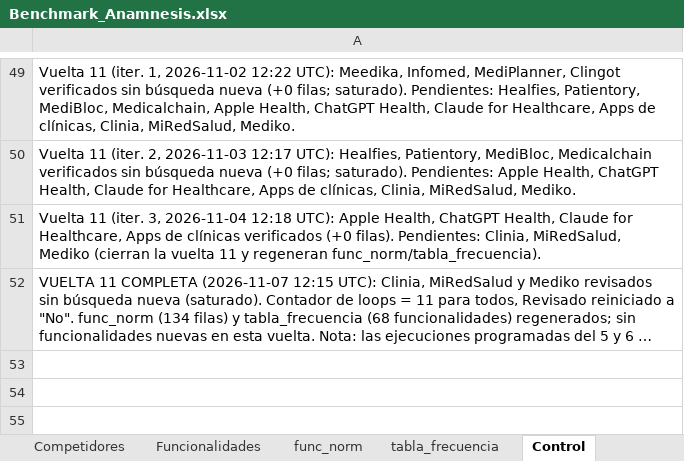
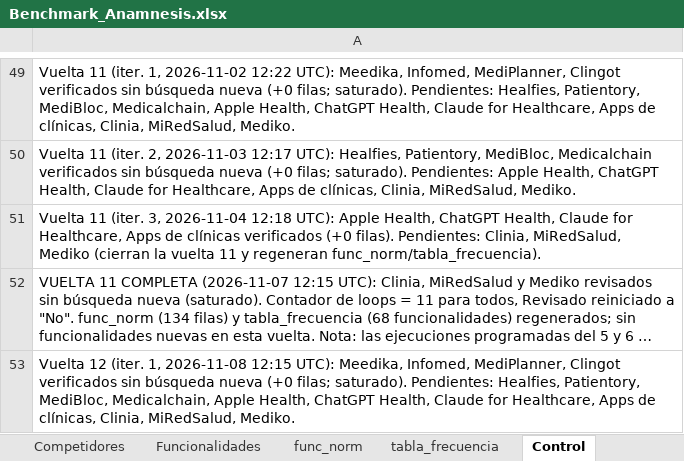
Before and after one commit to sdelafuenteb/Anamnesis, an Excel workbook: Outputs/Benchmark_Anamnesis.xlsx, sheet Control, drawn as a sheet; only a part is shown, gaps mark what is left out; long unchanged cells end in …; values as stored, in another font and other column widths than the file's, no borders; the diff names each change by its address in the sheet, - before the commit and + after, or states it on an @@ line.

```diff
--- a/Outputs/Benchmark_Anamnesis.xlsx (sheet Control)
+++ b/Outputs/Benchmark_Anamnesis.xlsx (sheet Control)
+row 53: Vuelta 12 (iter. 1, 2026-11-08 12:15 UTC): Meedika, Infomed, MediPlanner, Clingot verificados sin búsqueda nueva (+0 filas; saturado). Pendientes: Healfies, Patientory, MediBloc, Medicalchain, Apple Health, ChatGPT Health, Claude for Healthcare, Apps de clínicas, Clinia, MiRedSalud, Mediko.
```
Also changed, not shown: sheet Competidores.
